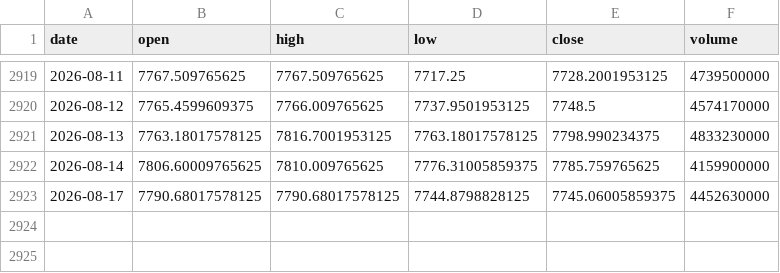
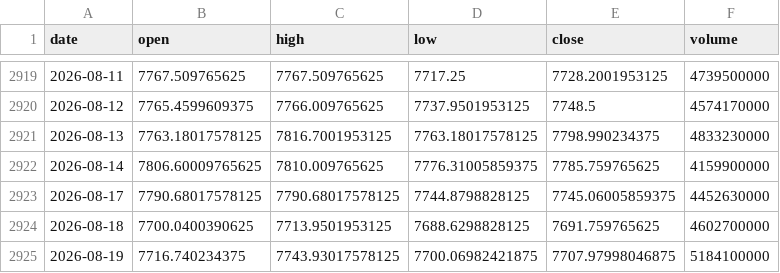
Before and after one commit to pravindev666/David-V666, a CSV file: data/sp500_daily.csv, drawn as a sheet; only a part is shown, gaps mark what is left out; the diff names each change by its address in the sheet, - before the commit and + after, or states it on an @@ line.

Commit message:
Auto-sync: Market data 2026-08-20 04:22

```diff
--- a/data/sp500_daily.csv
+++ b/data/sp500_daily.csv
+row 2924: 2026-08-18 | 7700.0400390625 | 7713.9501953125 | 7688.6298828125 | 7691.759765625 | 4602700000
+row 2925: 2026-08-19 | 7716.740234375 | 7743.93017578125 | 7700.06982421875 | 7707.97998046875 | 5184100000
```
Also changed, not shown: data/bank_nifty_daily.csv, data/fii_dii_daily.csv, 5 other files.
